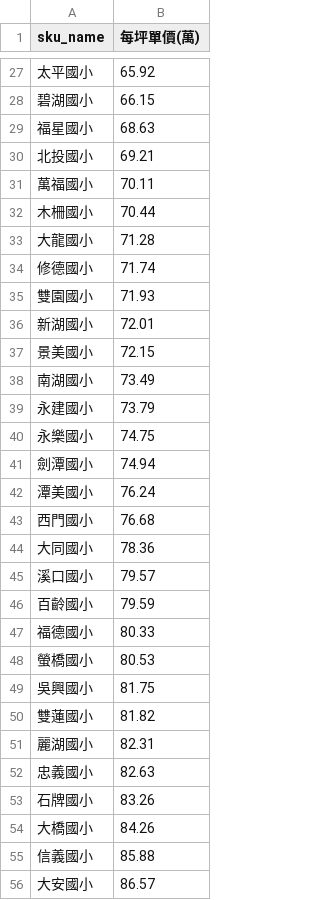
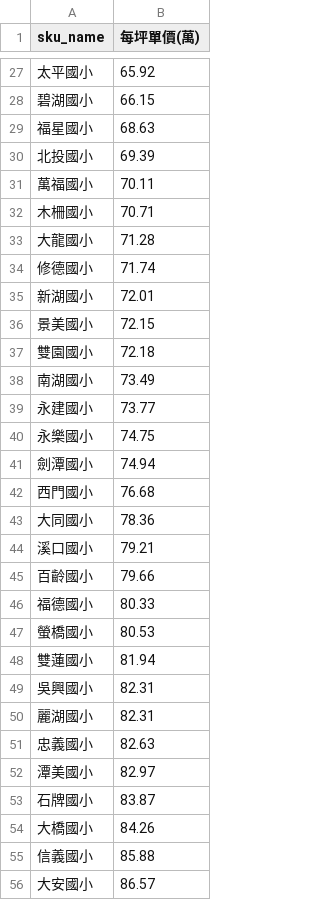
Before and after one commit to SSP6258/house_app, a CSV file: house_data/database/SKU_ave.csv, drawn as a sheet; only a part is shown, gaps mark what is left out; the diff covers the shown part only.

```diff
--- a/house_data/database/SKU_ave.csv
+++ b/house_data/database/SKU_ave.csv
@@ -29,26 +29,26 @@
 福星國小,68.63
-北投國小,69.21
+北投國小,69.39
 萬福國小,70.11
-木柵國小,70.44
+木柵國小,70.71
 大龍國小,71.28
 修德國小,71.74
-雙園國小,71.93
 新湖國小,72.01
 景美國小,72.15
+雙園國小,72.18
 南湖國小,73.49
-永建國小,73.79
+永建國小,73.77
 永樂國小,74.75
 劍潭國小,74.94
-潭美國小,76.24
 西門國小,76.68
 大同國小,78.36
-溪口國小,79.57
-百齡國小,79.59
+溪口國小,79.21
+百齡國小,79.66
 福德國小,80.33
 螢橋國小,80.53
-吳興國小,81.75
-雙蓮國小,81.82
+雙蓮國小,81.94
+吳興國小,82.31
 麗湖國小,82.31
 忠義國小,82.63
-石牌國小,83.26
+潭美國小,82.97
+石牌國小,83.87
 大橋國小,84.26
```
Also changed, not shown: 5 added rows, 5 removed rows and 20 edited cells elsewhere in this file, house_data/database/DIST_ave.csv, house_data/database/MRT_ave.csv.
